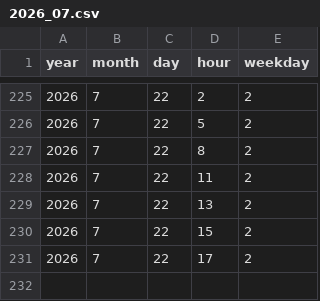
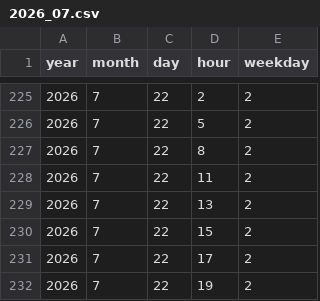
Before and after one commit to isyziv/Currency-Crawler, a CSV file: data/2026_07.csv, drawn as a sheet; only a part is shown, gaps mark what is left out.

Commit message:
Auto-commit changes

```diff
--- a/data/2026_07.csv
+++ b/data/2026_07.csv
@@ -231 +231,2 @@ year,month,day,hour,weekday
 2026,7,22,17,2
+2026,7,22,19,2
```
